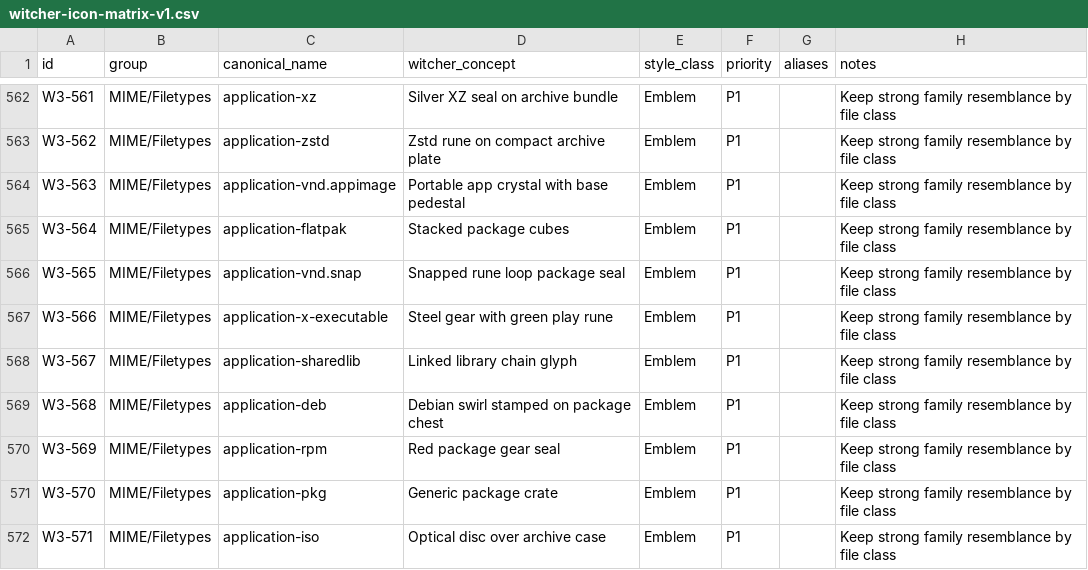
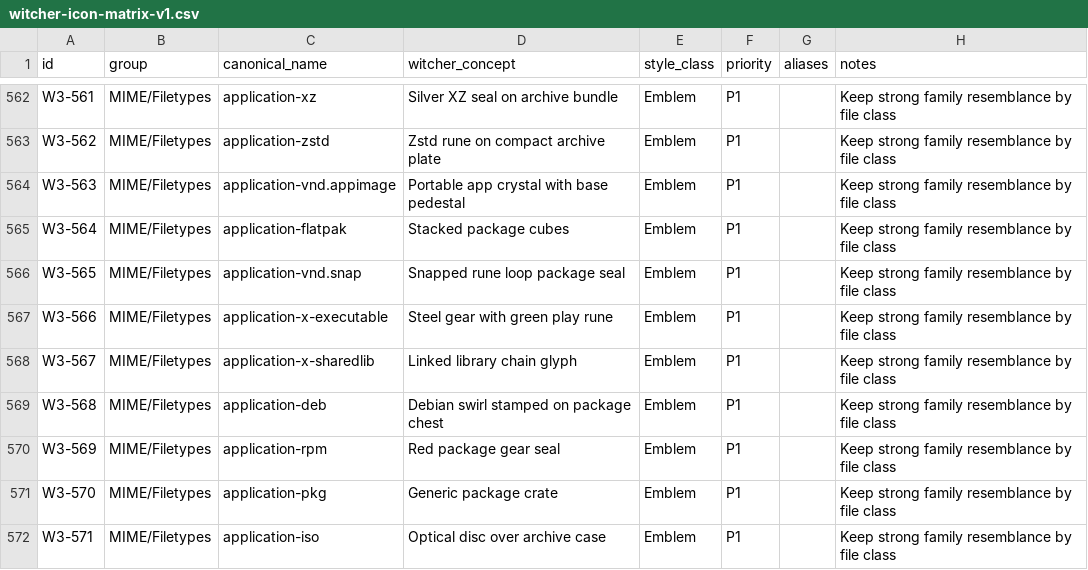
Before and after one commit to Delcado19/witcher3-hyde-theme, a CSV file: design/icons/matrix/witcher-icon-matrix-v1.csv, drawn as a sheet; only a part is shown, gaps mark what is left out.

Commit message:
Align shared library MIME canonical with Breeze

```diff
--- a/design/icons/matrix/witcher-icon-matrix-v1.csv
+++ b/design/icons/matrix/witcher-icon-matrix-v1.csv
@@ -567,3 +567,3 @@ W3-565,MIME/Filetypes,application-vnd.snap,Snapped rune loop package seal,Emblem
 W3-566,MIME/Filetypes,application-x-executable,Steel gear with green play rune,Emblem,P1,,Keep strong family resemblance by file class
-W3-567,MIME/Filetypes,application-sharedlib,Linked library chain glyph,Emblem,P1,,Keep strong family resemblance by file class
+W3-567,MIME/Filetypes,application-x-sharedlib,Linked library chain glyph,Emblem,P1,,Keep strong family resemblance by file class
 W3-568,MIME/Filetypes,application-deb,Debian swirl stamped on package chest,Emblem,P1,,Keep strong family resemblance by file class
```
Also changed, not shown: 2 other files.
